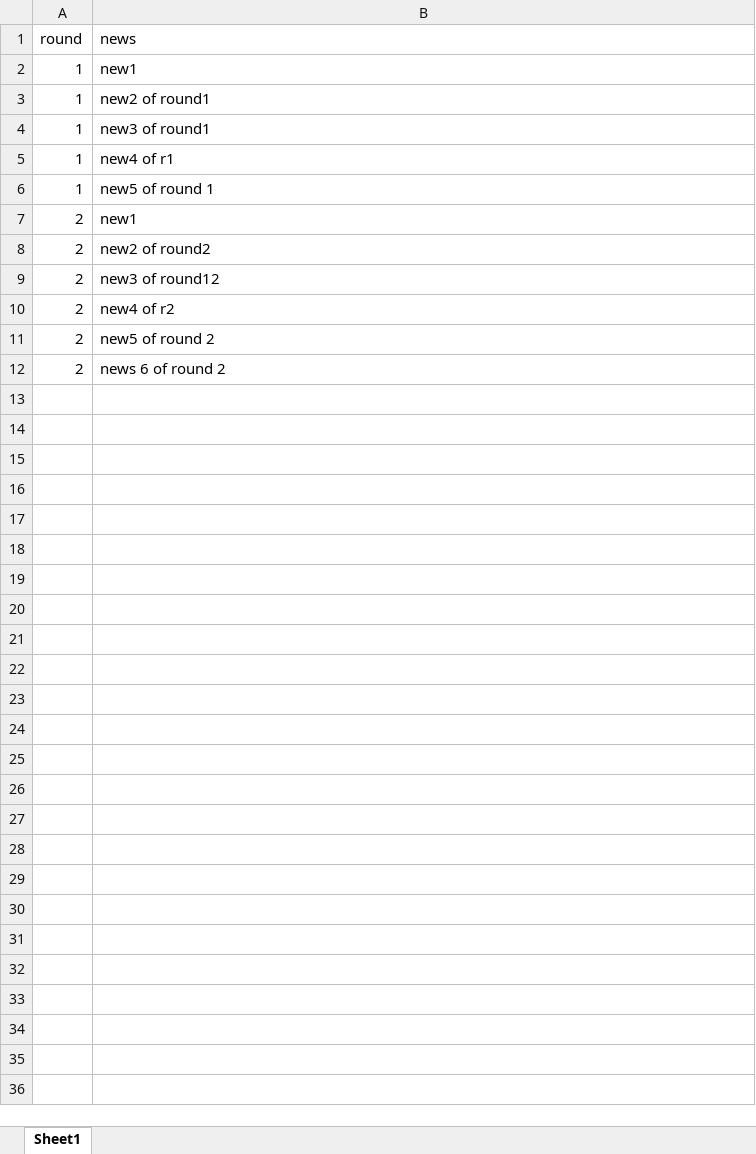
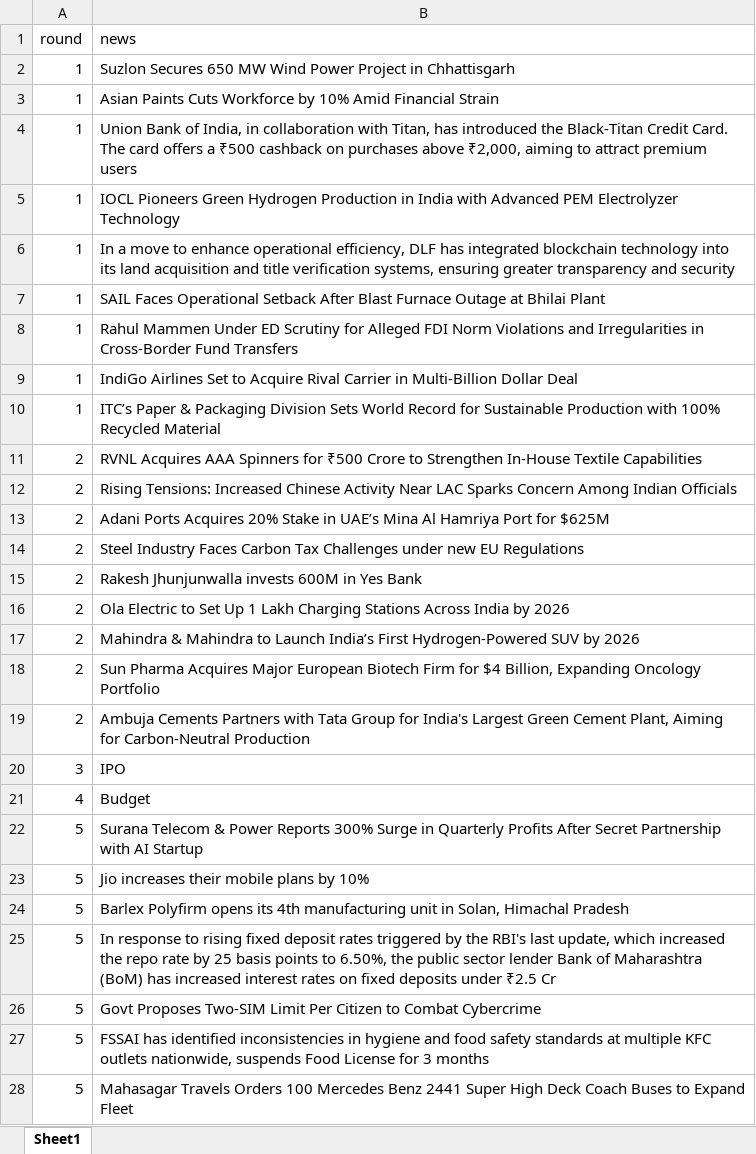
Before and after one commit to Aaryan-549/FinalStocks, an Excel workbook: src/pages/assets/news.xlsx, sheet Sheet1, drawn as a sheet; only a part is shown; values as stored, in another font and other column widths than the file's, no borders; addresses are those after the commit; the diff covers the shown part only; the diff names each change by its address in the sheet, - before the commit and + after, or states it on an @@ line.

```diff
--- a/src/pages/assets/news.xlsx (sheet Sheet1)
+++ b/src/pages/assets/news.xlsx (sheet Sheet1)
-B2 (news): new1
+B2 (news): Suzlon Secures 650 MW Wind Power Project in Chhattisgarh
-B3 (news): new2 of round1
+B3 (news): Asian Paints Cuts Workforce by 10% Amid Financial Strain
-B4 (news): new3 of round1
+B4 (news): Union Bank of India, in collaboration with Titan, has introduced the Black-Titan Credit Card. The card offers a ₹500 cashback on purchases above ₹2,000, aiming to attract premium users
+row 5: 1 | IOCL Pioneers Green Hydrogen Production in India with Advanced PEM Electrolyzer Technology
+row 6: 1 | In a move to enhance operational efficiency, DLF has integrated blockchain technology into its land acquisition and title verification systems, ensuring greater transparency and security
-B7 (news): new4 of r1
+B7 (news): SAIL Faces Operational Setback After Blast Furnace Outage at Bhilai Plant
+row 8: 1 | Rahul Mammen Under ED Scrutiny for Alleged FDI Norm Violations and Irregularities in Cross-Border Fund Transfers
+row 9: 1 | IndiGo Airlines Set to Acquire Rival Carrier in Multi-Billion Dollar Deal
-B10 (news): new5 of round 1
+B10 (news): ITC’s Paper & Packaging Division Sets World Record for Sustainable Production with 100% Recycled Material
-B11 (news): new1
+B11 (news): RVNL Acquires AAA Spinners for ₹500 Crore to Strengthen In-House Textile Capabilities
+row 12: 2 | Rising Tensions: Increased Chinese Activity Near LAC Sparks Concern Among Indian Officials
-B13 (news): new2 of round2
+B13 (news): Adani Ports Acquires 20% Stake in UAE’s Mina Al Hamriya Port for $625M
-B14 (news): new3 of round12
+B14 (news): Steel Industry Faces Carbon Tax Challenges under new EU Regulations
-B15 (news): new4 of r2
+B15 (news): Rakesh Jhunjunwalla invests 600M in Yes Bank
-B16 (news): new5 of round 2
+B16 (news): Ola Electric to Set Up 1 Lakh Charging Stations Across India by 2026
-B17 (news): news 6 of round 2
+B17 (news): Mahindra & Mahindra to Launch India’s First Hydrogen-Powered SUV by 2026
+row 18: 2 | Sun Pharma Acquires Major European Biotech Firm for $4 Billion, Expanding Oncology Portfolio
+row 19: 2 | Ambuja Cements Partners with Tata Group for India's Largest Green Cement Plant, Aiming for Carbon-Neutral Production
+row 20: 3 | IPO
+row 21: 4 | Budget
+row 22: 5 | Surana Telecom & Power Reports 300% Surge in Quarterly Profits After Secret Partnership with AI Startup
+row 23: 5 | Jio increases their mobile plans by 10%
+row 24: 5 | Barlex Polyfirm opens its 4th manufacturing unit in Solan, Himachal Pradesh
+row 25: 5 | In response to rising fixed deposit rates triggered by the RBI's last update, which increased the repo rate by 25 basis points to 6.50%, the public sector lender Bank of Maharashtra (BoM) has increased interest rates on fixed deposits under ₹2.5 Cr
+row 26: 5 | Govt Proposes Two-SIM Limit Per Citizen to Combat Cybercrime
+row 27: 5 | FSSAI has identified inconsistencies in hygiene and food safety standards at multiple KFC outlets nationwide, suspends Food License for 3 months
+row 28: 5 | Mahasagar Travels Orders 100 Mercedes Benz 2441 Super High Deck Coach Buses to Expand Fleet
```
Also changed, not shown: 20 added rows elsewhere in this sheet, 19 other files.
